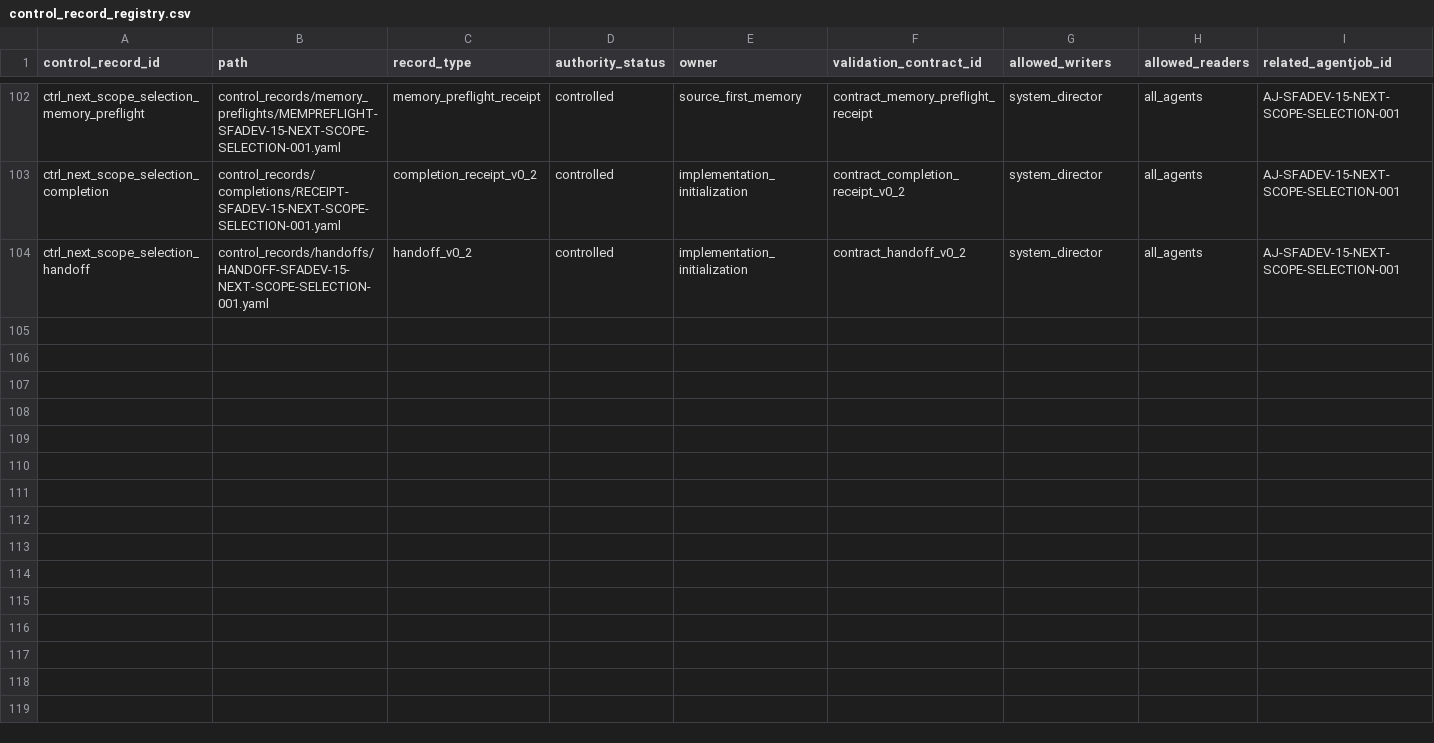
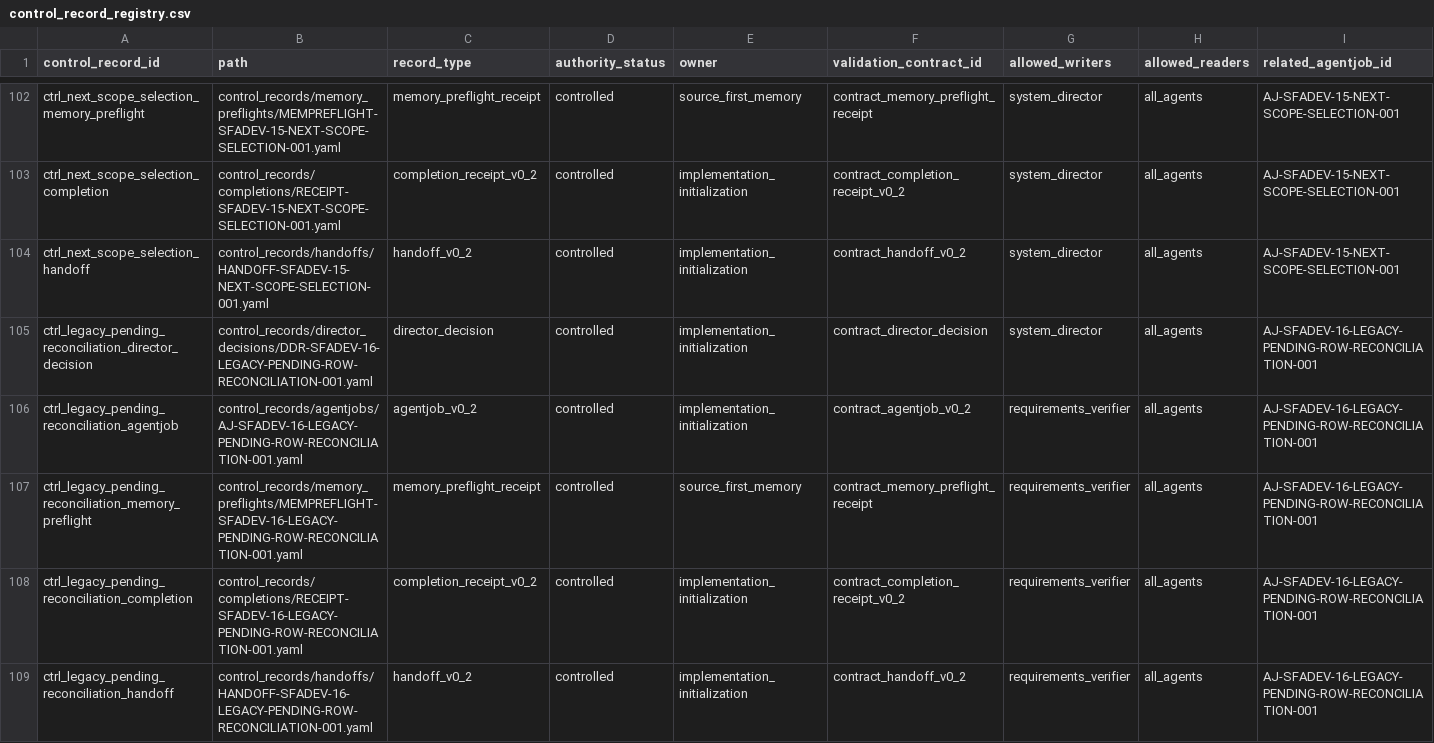
Before and after one commit to AngryOwlAI/Sys4AI-dev, a CSV file: Sys4AI/registries/control_record_registry.csv, drawn as a sheet; only a part is shown, gaps mark what is left out; rows hold the shown columns only; the diff names each change by its address in the sheet, - before the commit and + after, or states it on an @@ line.

Commit message:
control: reconcile legacy pending AgentJobs

```diff
--- a/Sys4AI/registries/control_record_registry.csv
+++ b/Sys4AI/registries/control_record_registry.csv
+row 105: ctrl_legacy_pending_reconciliation_director_decision | control_records/director_decisions/DDR-SFADEV-16-LEGACY-PENDING-ROW-RECONCILIATION-001.yaml | director_decision | controlled | implementation_initialization | contract_director_decision | system_director | all_agents | AJ-SFADEV-16-LEGACY-PENDING-ROW-RECONCILIATION-001
+row 106: ctrl_legacy_pending_reconciliation_agentjob | control_records/agentjobs/AJ-SFADEV-16-LEGACY-PENDING-ROW-RECONCILIATION-001.yaml | agentjob_v0_2 | controlled | implementation_initialization | contract_agentjob_v0_2 | requirements_verifier | all_agents | AJ-SFADEV-16-LEGACY-PENDING-ROW-RECONCILIATION-001
+row 107: ctrl_legacy_pending_reconciliation_memory_preflight | control_records/memory_preflights/MEMPREFLIGHT-SFADEV-16-LEGACY-PENDING-ROW-RECONCILIATION-001.yaml | memory_preflight_receipt | controlled | source_first_memory | contract_memory_preflight_receipt | requirements_verifier | all_agents | AJ-SFADEV-16-LEGACY-PENDING-ROW-RECONCILIATION-001
+row 108: ctrl_legacy_pending_reconciliation_completion | control_records/completions/RECEIPT-SFADEV-16-LEGACY-PENDING-ROW-RECONCILIATION-001.yaml | completion_receipt_v0_2 | controlled | implementation_initialization | contract_completion_receipt_v0_2 | requirements_verifier | all_agents | AJ-SFADEV-16-LEGACY-PENDING-ROW-RECONCILIATION-001
+row 109: ctrl_legacy_pending_reconciliation_handoff | control_records/handoffs/HANDOFF-SFADEV-16-LEGACY-PENDING-ROW-RECONCILIATION-001.yaml | handoff_v0_2 | controlled | implementation_initialization | contract_handoff_v0_2 | requirements_verifier | all_agents | AJ-SFADEV-16-LEGACY-PENDING-ROW-RECONCILIATION-001
```
Also changed, not shown: Sys4AI/registries/agentjob_registry.csv, Sys4AI/registries/completion_receipt_registry.csv, 15 other files.
